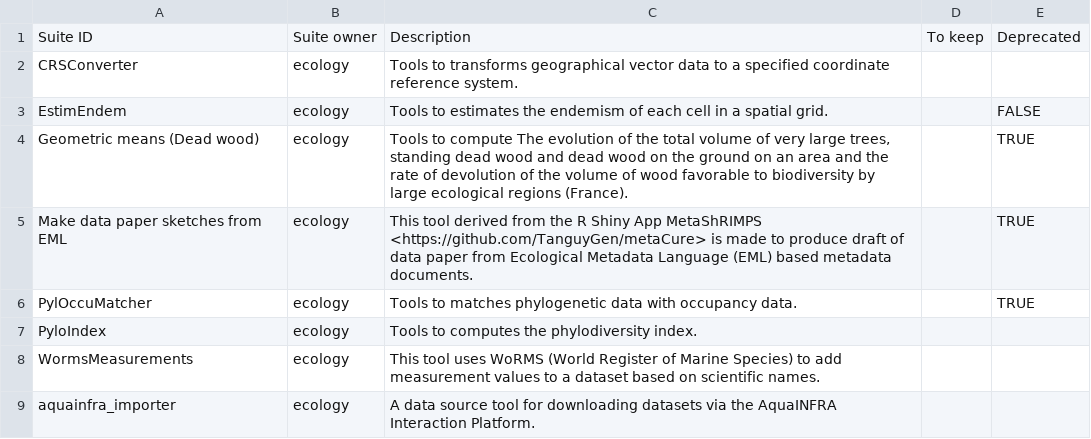
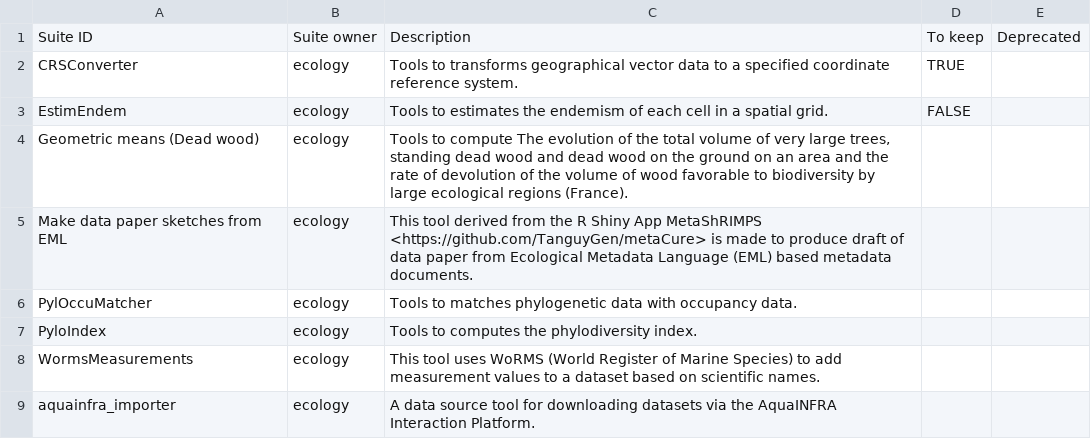
Before and after one commit to galaxyproject/galaxy_codex, a TSV file: communities/earth/metadata/tool_status.tsv, drawn as a sheet; only a part is shown.

Commit message:
Update tool_status.tsv

```diff
--- a/communities/earth/metadata/tool_status.tsv
+++ b/communities/earth/metadata/tool_status.tsv
@@ -1,7 +1,7 @@
 Suite ID	Suite owner	Description	To keep	Deprecated
-CRSConverter	ecology	Tools to transforms geographical vector data to a specified coordinate reference system.
-EstimEndem	ecology	Tools to estimates the endemism of each cell in a spatial grid.		FALSE
-Geometric means (Dead wood)	ecology	Tools to compute The evolution of the total volume of very large trees, standing dead wood and dead wood on the ground on an area and the rate of devolution of the volume of wood favorable to biodiversity by large ecological regions (France).		TRUE
-Make data paper sketches from EML	ecology	This tool derived from the R Shiny App MetaShRIMPS <https://github.com/TanguyGen/metaCure> is made to produce draft of data paper from Ecological Metadata Language (EML) based metadata documents.		TRUE
-PylOccuMatcher	ecology	Tools to matches phylogenetic data with occupancy data.		TRUE
+CRSConverter	ecology	Tools to transforms geographical vector data to a specified coordinate reference system.	TRUE	
+EstimEndem	ecology	Tools to estimates the endemism of each cell in a spatial grid.	FALSE	
+Geometric means (Dead wood)	ecology	Tools to compute The evolution of the total volume of very large trees, standing dead wood and dead wood on the ground on an area and the rate of devolution of the volume of wood favorable to biodiversity by large ecological regions (France).		
+Make data paper sketches from EML	ecology	This tool derived from the R Shiny App MetaShRIMPS <https://github.com/TanguyGen/metaCure> is made to produce draft of data paper from Ecological Metadata Language (EML) based metadata documents.		
+PylOccuMatcher	ecology	Tools to matches phylogenetic data with occupancy data.		
 PyloIndex	ecology	Tools to computes the phylodiversity index.		
```
